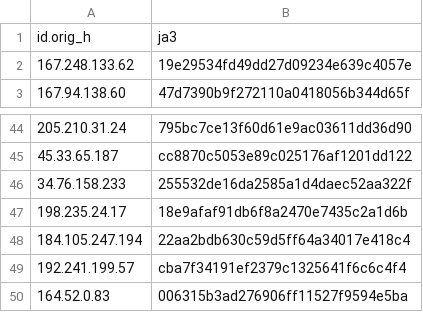
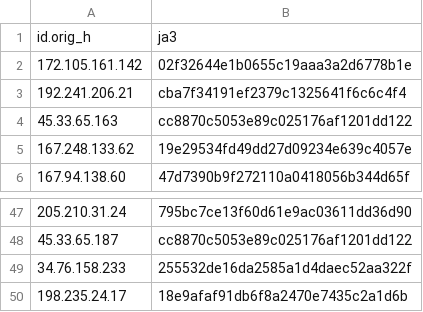
Before and after one commit to LeargasSecurity/ja3-fingerprint-repository, a CSV file: illuminate-honeypot-ja3-fingerprints.csv, drawn as a sheet; only a part is shown, gaps mark what is left out; removed rows and columns are numbered as before the commit, all else as after; the diff names each change by its address in the sheet, - before the commit and + after, or states it on an @@ line.

```diff
--- a/illuminate-honeypot-ja3-fingerprints.csv
+++ b/illuminate-honeypot-ja3-fingerprints.csv
+row 2: 172.105.161.142 | 02f32644e1b0655c19aaa3a2d6778b1e
+row 3: 192.241.206.21 | cba7f34191ef2379c1325641f6c6c4f4
+row 4: 45.33.65.163 | cc8870c5053e89c025176af1201dd122
-row 48: 184.105.247.194 | 22aa2bdb630c59d5ff64a34017e418c4
-row 49: 192.241.199.57 | cba7f34191ef2379c1325641f6c6c4f4
-row 50: 164.52.0.83 | 006315b3ad276906ff11527f9594e5ba
```
Also changed, not shown: 1 other file.
